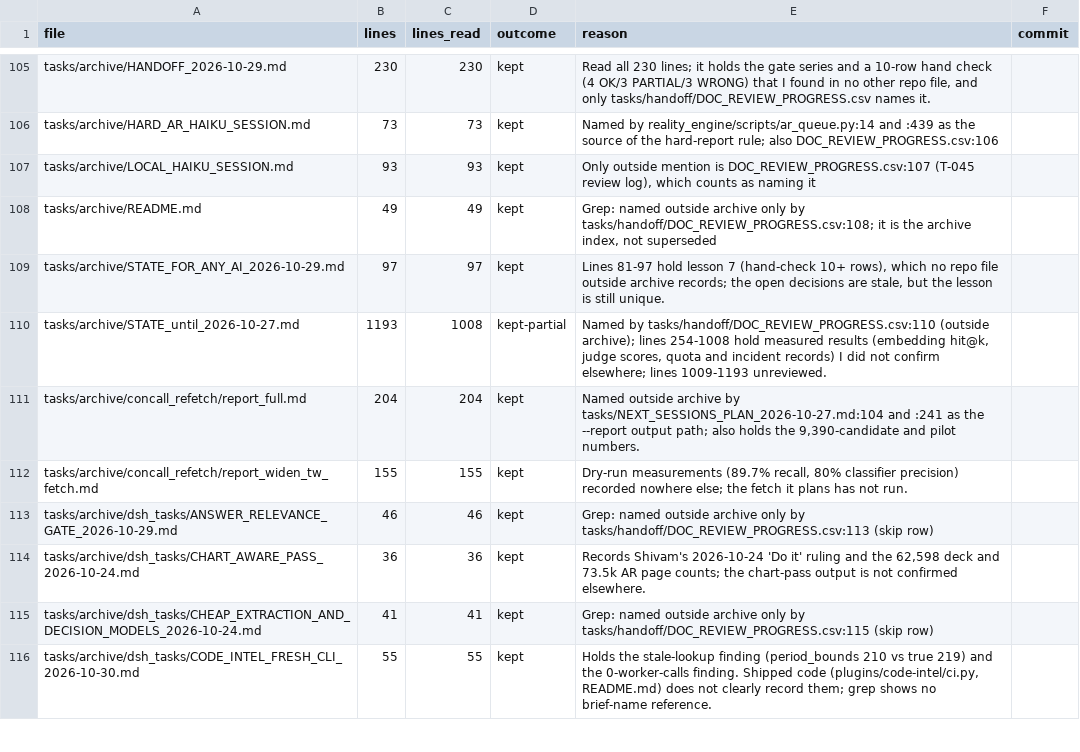
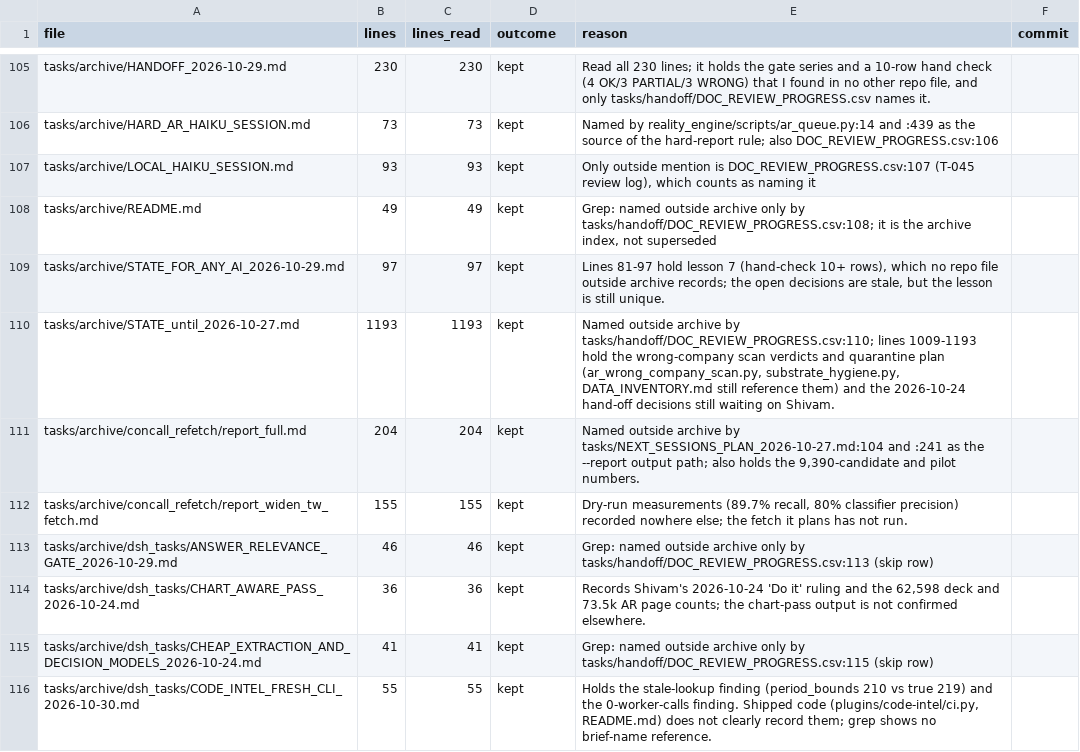
Before and after one commit to kakazuya/Reality-Engine, a CSV file: tasks/handoff/DOC_REVIEW_PROGRESS.csv, drawn as a sheet; only a part is shown, gaps mark what is left out.

```diff
--- a/tasks/handoff/DOC_REVIEW_PROGRESS.csv
+++ b/tasks/handoff/DOC_REVIEW_PROGRESS.csv
@@ -109,3 +109,3 @@ tasks/archive/README.md,49,49,kept,"Grep: named outside archive only by tasks/ha
 tasks/archive/STATE_FOR_ANY_AI_2026-10-29.md,97,97,kept,"Lines 81-97 hold lesson 7 (hand-check 10+ rows), which no repo file outside archive records; the open decisions are stale, but the lesson is still unique.",
-tasks/archive/STATE_until_2026-10-27.md,1193,1008,kept-partial,"Named by tasks/handoff/DOC_REVIEW_PROGRESS.csv:110 (outside archive); lines 254-1008 hold measured results (embedding hit@k, judge scores, quota and incident records) I did not confirm elsewhere; lines 1009-1193 unreviewed.",
+tasks/archive/STATE_until_2026-10-27.md,1193,1193,kept,"Named outside archive by tasks/handoff/DOC_REVIEW_PROGRESS.csv:110; lines 1009-1193 hold the wrong-company scan verdicts and quarantine plan (ar_wrong_company_scan.py, substrate_hygiene.py, DATA_INVENTORY.md still reference them) and the 2026-10-24 hand-off decisions still waiting on Shivam.",
 tasks/archive/concall_refetch/report_full.md,204,204,kept,"Named outside archive by tasks/NEXT_SESSIONS_PLAN_2026-10-27.md:104 and :241 as the --report output path; also holds the 9,390-candidate and pilot numbers.",
```
